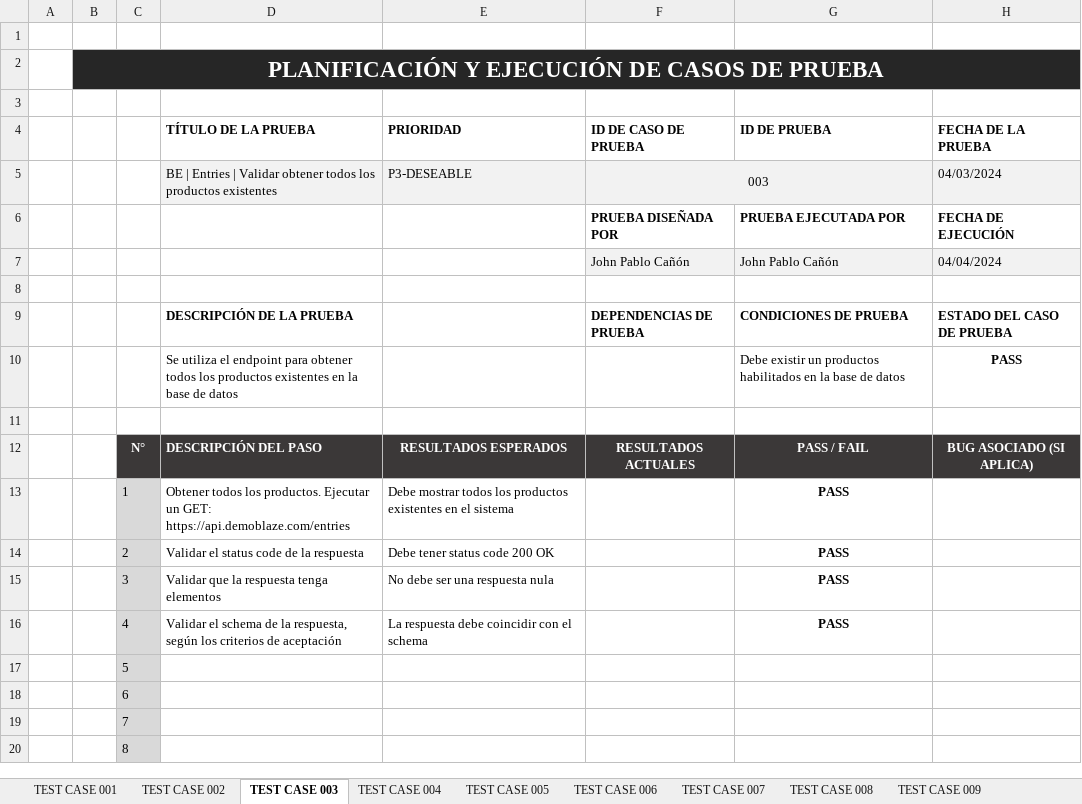
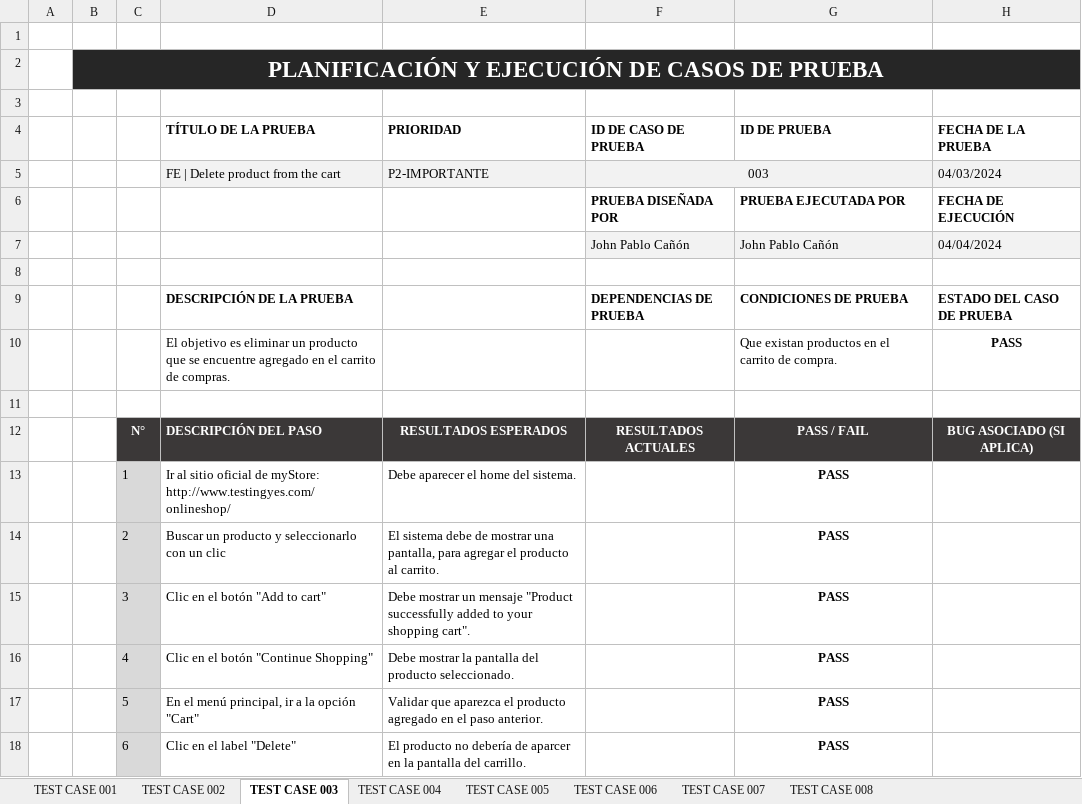
Before and after one commit to JohnPabloCG/QA_Reto_3_Cypress_Testing_FW, an Excel workbook: docs/01-Registro de casos de prueba - Ambiente de Pruebas.xlsx, sheet TEST CASE 003, drawn as a sheet; values as stored, in another font and other column widths than the file's, no borders; charts and pictures and conditional formats not drawn; removed rows and columns are numbered as before the commit, all else as after; the diff names each change by its address in the sheet, - before the commit and + after, or states it on an @@ line.

```diff
--- a/docs/01-Registro de casos de prueba - Ambiente de Pruebas.xlsx (sheet TEST CASE 003)
+++ b/docs/01-Registro de casos de prueba - Ambiente de Pruebas.xlsx (sheet TEST CASE 003)
-sheet tab: TEST CASE 009
-D5 (TÍTULO DE LA PRUEBA): BE | Entries | Validar obtener todos los productos existentes
+D5 (TÍTULO DE LA PRUEBA): FE | Delete product from the cart
-E5 (PRIORIDAD): P3-DESEABLE
+E5 (PRIORIDAD): P2-IMPORTANTE
-D10 (TÍTULO DE LA PRUEBA): Se utiliza el endpoint para obtener todos los productos existentes en la base de datos
+D10 (TÍTULO DE LA PRUEBA): El objetivo es eliminar un producto que se encuentre agregado en el carrito de compras.
-G10 (ID DE PRUEBA): Debe existir un productos habilitados en la base de datos
+G10 (ID DE PRUEBA): Que existan productos en el carrito de compra.
-D13 (TÍTULO DE LA PRUEBA): Obtener todos los productos. Ejecutar un GET: https://api.demoblaze.com/entries
+D13 (TÍTULO DE LA PRUEBA): Ir al sitio oficial de myStore: http://www.testingyes.com/onlineshop/
-E13 (PRIORIDAD): Debe mostrar todos los productos existentes en el sistema
+E13 (PRIORIDAD): Debe aparecer el home del sistema.
-D14 (TÍTULO DE LA PRUEBA): Validar el status code de la respuesta
+D14 (TÍTULO DE LA PRUEBA): Buscar un producto y seleccionarlo con un clic
-E14 (PRIORIDAD): Debe tener status code 200 OK
+E14 (PRIORIDAD): El sistema debe de mostrar una pantalla, para agregar el producto al carrito.
-D15 (TÍTULO DE LA PRUEBA): Validar que la respuesta tenga elementos
+D15 (TÍTULO DE LA PRUEBA): Clic en el botón "Add to cart"
-E15 (PRIORIDAD): No debe ser una respuesta nula
+E15 (PRIORIDAD): Debe mostrar un mensaje "Product successfully added to your shopping cart".
-D16 (TÍTULO DE LA PRUEBA): Validar el schema de la respuesta, según los criterios de aceptación
+D16 (TÍTULO DE LA PRUEBA): Clic en el botón "Continue Shopping"
-E16 (PRIORIDAD): La respuesta debe coincidir con el schema
+E16 (PRIORIDAD): Debe mostrar la pantalla del producto seleccionado.
-row 17:  |  | 5
-row 18:  |  | 6
-row 19:  |  | 7
-row 20:  |  | 8
+row 17:  |  | 5 | En el menú principal, ir a la opción "Cart" | Validar que aparezca el producto agregado en el paso anterior. |  | PASS
+row 18:  |  | 6 | Clic en el label "Delete" | El producto no debería de aparcer en la pantalla del carrillo. |  | PASS
```
Also changed, not shown: sheet TEST CASE 002, sheet TEST CASE 008, sheet TEST CASE 001, sheet TEST CASE 006, sheet TEST CASE 004, sheet TEST CASE 005, 1 more sheet, other sheet tabs, charts or pictures, 8 other files.
